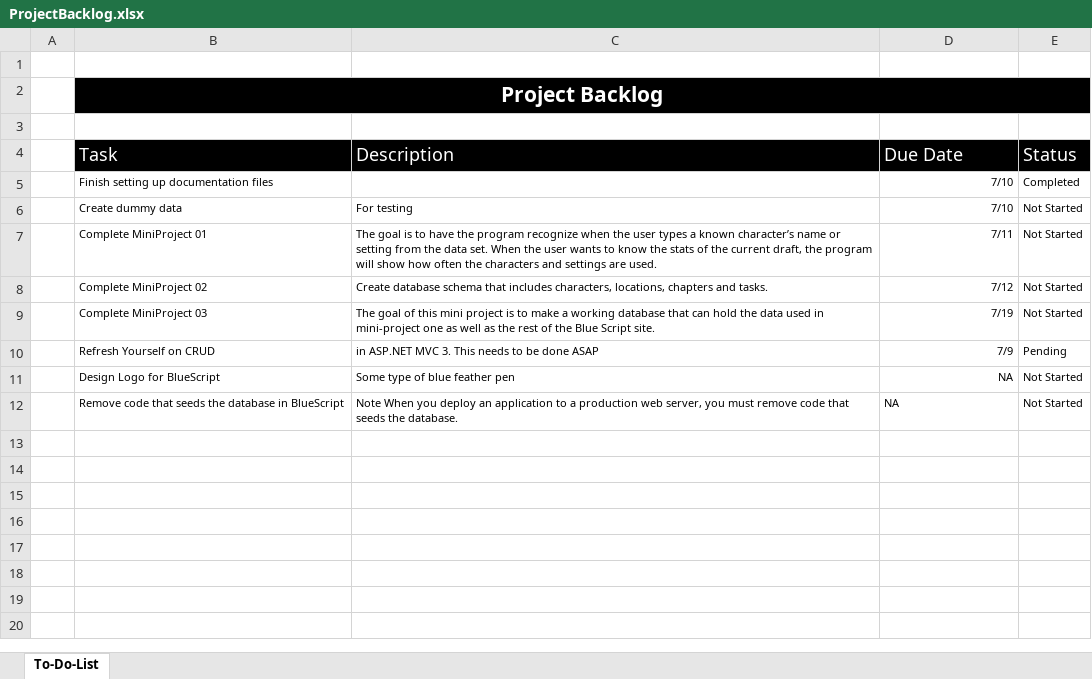
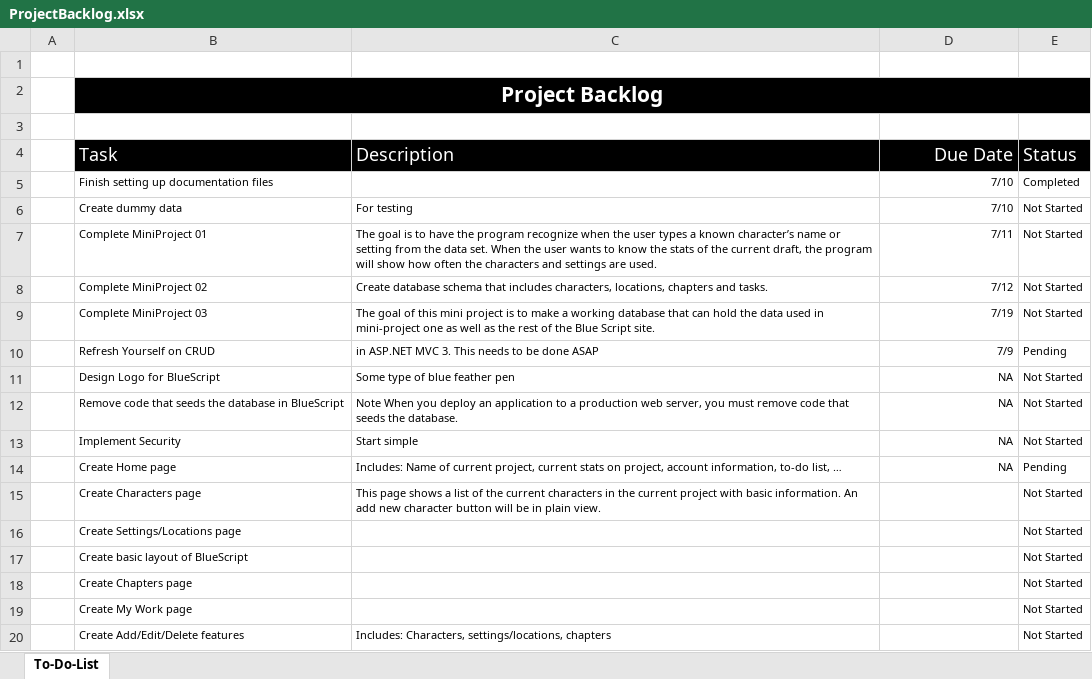
Before and after one commit to kmabey/BlueScriptCapstone, an Excel workbook: DOCUMENTATION/ProjectBacklog.xlsx, sheet To-Do-List, drawn as a sheet; values as stored, in another font and other column widths than the file's, no borders; conditional formats and table styles not drawn; the diff names each change by its address in the sheet, - before the commit and + after, or states it on an @@ line.

Commit message:
Updating Backlog
Brainstorming for Backlog WHILE waiting for update for MVC 3 to install.
Still looking for solutions on controllers.

```diff
--- a/DOCUMENTATION/ProjectBacklog.xlsx (sheet To-Do-List)
+++ b/DOCUMENTATION/ProjectBacklog.xlsx (sheet To-Do-List)
-D4 alignment: left
+D4 alignment: right
-D12 alignment: left
+D12 alignment: right
+row 13:  | Implement Security | Start simple | NA | Not Started
+row 14:  | Create Home page | Includes: Name of current project, current stats on project, account information, to-do list, … | NA | Pending
+row 15:  | Create Characters page | This page shows a list of the current characters in the current project with basic information. An add new character button will be in plain view. |  | Not Started
+row 16:  | Create Settings/Locations page |  |  | Not Started
+row 17:  | Create basic layout of BlueScript |  |  | Not Started
+row 18:  | Create Chapters page |  |  | Not Started
+row 19:  | Create My Work page |  |  | Not Started
+row 20:  | Create Add/Edit/Delete features | Includes: Characters, settings/locations, chapters |  | Not Started
```
